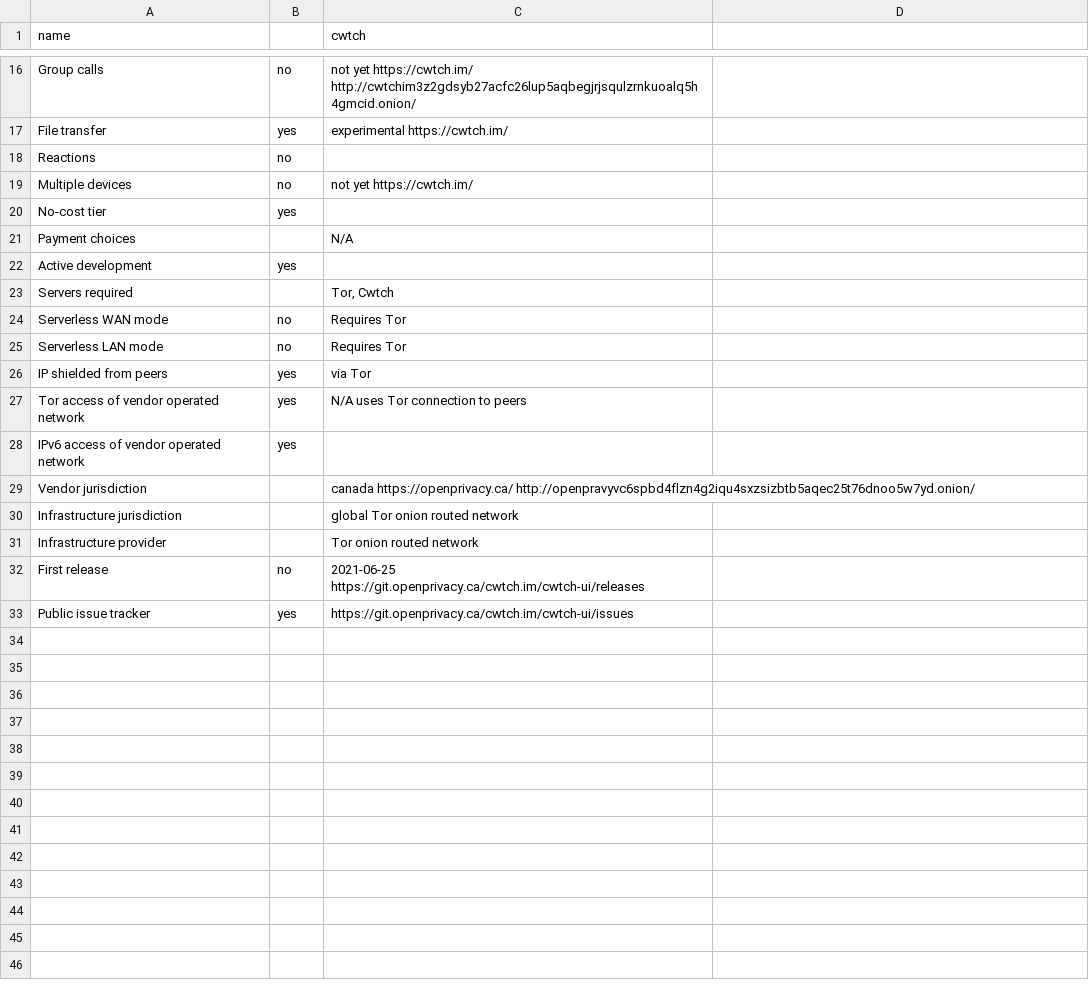
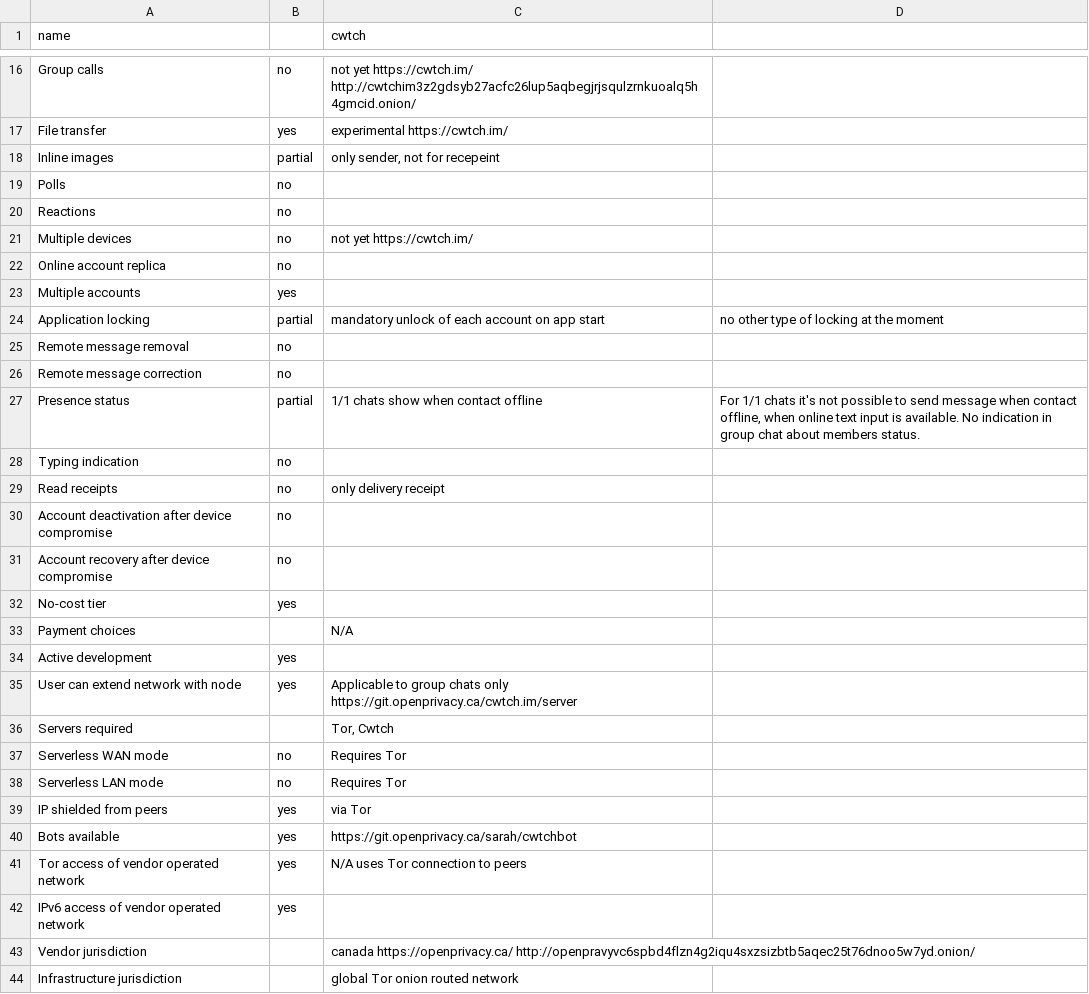
Before and after one commit to bkil/secuchart, a CSV file: data/cwtch.csv, drawn as a sheet; only a part is shown, gaps mark what is left out; the shorter side is filled out with more unchanged rows.

Commit message:
Cwtch updates

```diff
--- a/data/cwtch.csv
+++ b/data/cwtch.csv
@@ -17,4 +17,16 @@ Group calls;no;not yet https://cwtch.im/ http://cwtchim3z2gdsyb27acfc26lup5aqbeg
 File transfer;yes;experimental https://cwtch.im/;
+Inline images;partial;only sender, not for recepeint;
+Polls;no;;
 Reactions;no;;
 Multiple devices;no;not yet https://cwtch.im/;
+Online account replica;no;;
+Multiple accounts;yes;;
+Application locking;partial;mandatory unlock of each account on app start;no other type of locking at the moment
+Remote message removal;no;;
+Remote message correction;no;;
+Presence status;partial;1/1 chats show when contact offline;For 1/1 chats it's not possible to send message when contact offline, when online text input is available. No indication in group chat about members status.
+Typing indication;no;;
+Read receipts;no;only delivery receipt;
+Account deactivation after device compromise;no;;
+Account recovery after device compromise;no;;
 No-cost tier;yes;;
@@ -22,2 +34,3 @@ Payment choices;;N/A;
 Active development;yes;;
+User can extend network with node;yes;Applicable to group chats only https://git.openprivacy.ca/cwtch.im/server;
 Servers required;;Tor, Cwtch;
@@ -26,2 +39,3 @@ Serverless LAN mode;no;Requires Tor;
 IP shielded from peers;yes;via Tor;
+Bots available;yes;https://git.openprivacy.ca/sarah/cwtchbot;
 Tor access of vendor operated network;yes;N/A uses Tor connection to peers;
```
